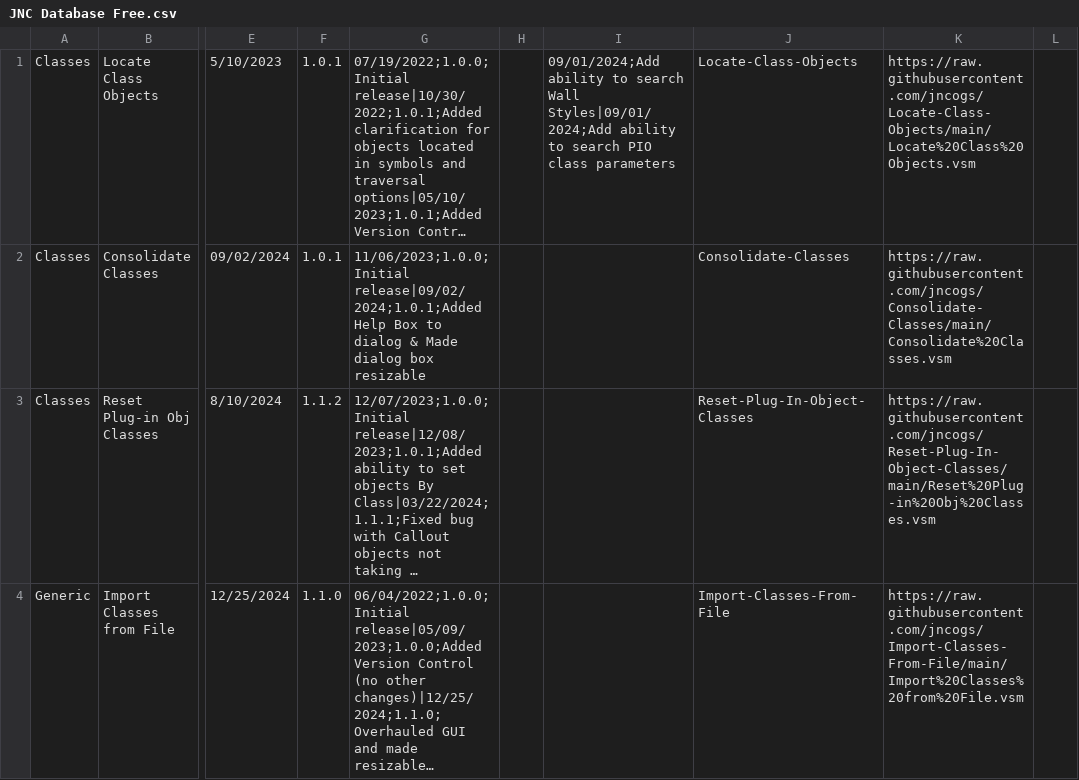
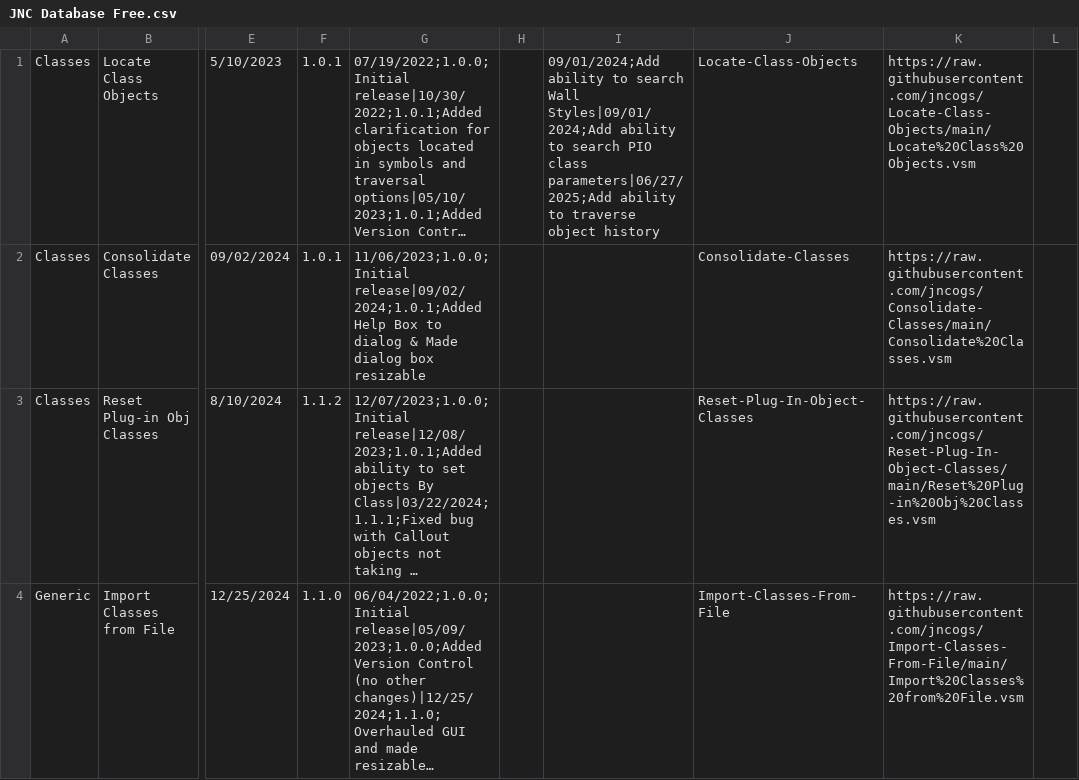
Before and after one commit to jncogs/JNC-Tools-Manager-Free, a CSV file: JNC Database Free.csv, drawn as a sheet; only a part is shown, gaps mark what is left out; long unchanged cells end in …; the diff covers the shown part only; the diff names each change by its address in the sheet, - before the commit and + after, or states it on an @@ line.

```diff
--- a/JNC Database Free.csv
+++ b/JNC Database Free.csv
-I1: …PIO class parameters
+I1: …PIO class parameters|06/27/2025;Add ability to traverse object history
```
Also changed, not shown: 12 moved rows elsewhere in this file.
